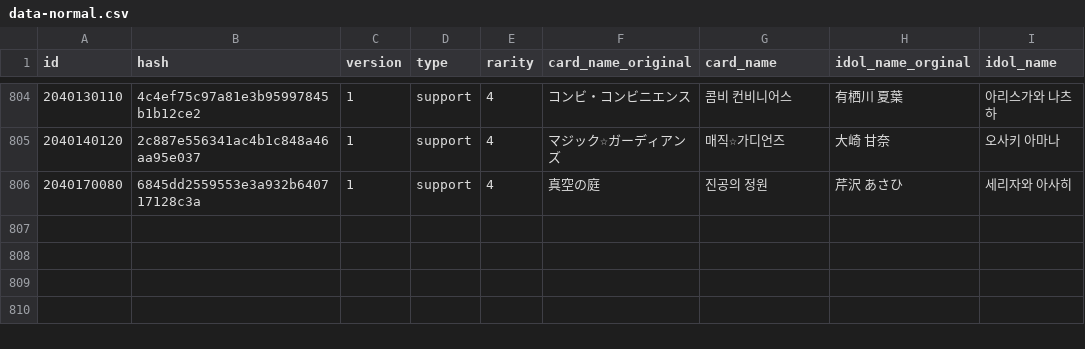
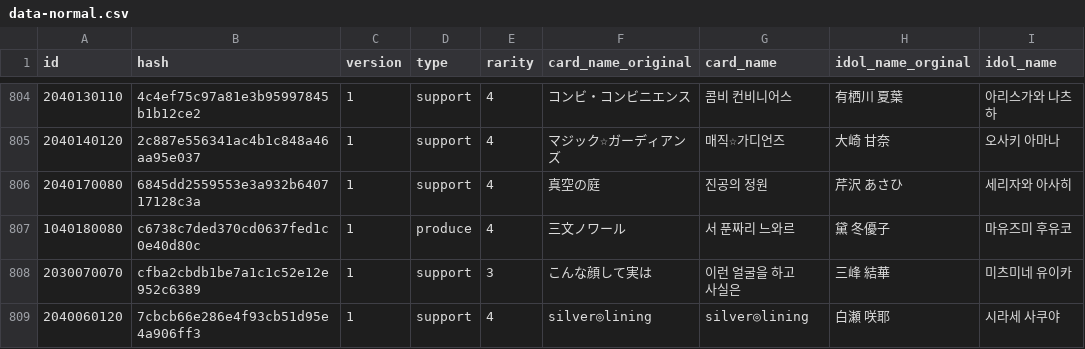
Before and after one commit to foreigndistance/shany-card-name-generator, a CSV file: data-normal.csv, drawn as a sheet; only a part is shown, gaps mark what is left out.

Commit message:
Update data-update.csv

```diff
--- a/data-normal.csv
+++ b/data-normal.csv
@@ -806 +806,4 @@ id,hash,version,type,rarity,card_name_original,card_name,idol_name_orginal,idol_
 2040170080,6845dd2559553e3a932b640717128c3a,1,support,4,真空の庭,진공의 정원,芹沢 あさひ,세리자와 아사히
+1040180080,c6738c7ded370cd0637fed1c0e40d80c,1,produce,4,三文ノワール,서 푼짜리 느와르,黛 冬優子,마유즈미 후유코
+2030070070,cfba2cbdb1be7a1c1c52e12e952c6389,1,support,3,こんな顔して実は,이런 얼굴을 하고 사실은,三峰 結華,미츠미네 유이카
+2040060120,7cbcb66e286e4f93cb51d95e4a906ff3,1,support,4,silver◎lining,silver◎lining,白瀬 咲耶,시라세 사쿠야
```
Also changed, not shown: data-update.csv.
